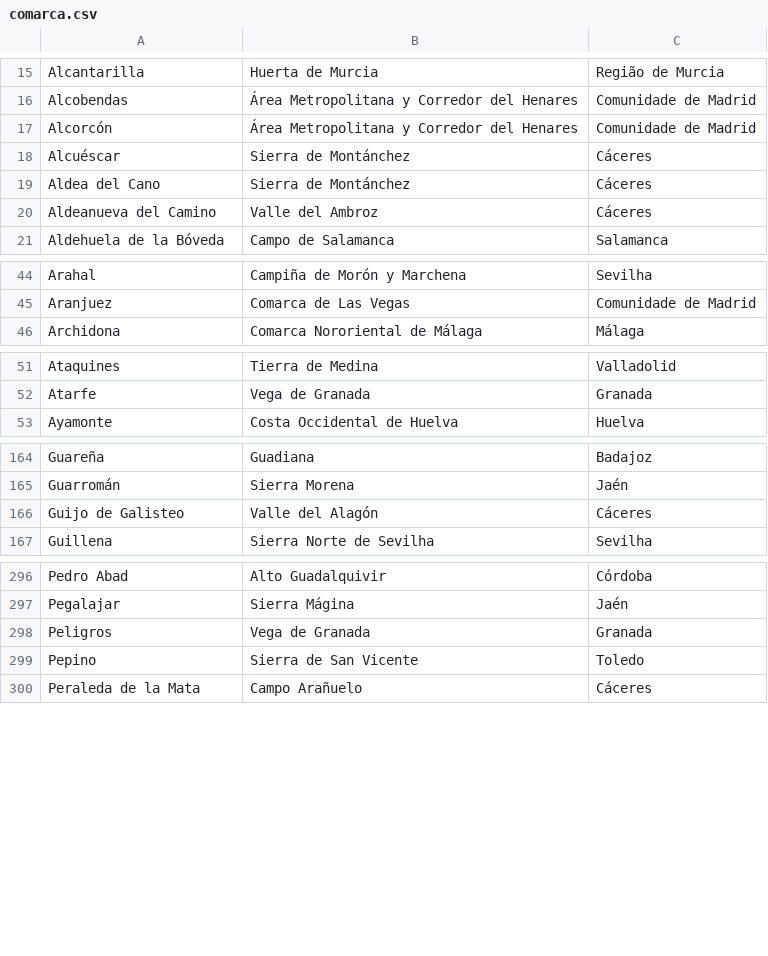
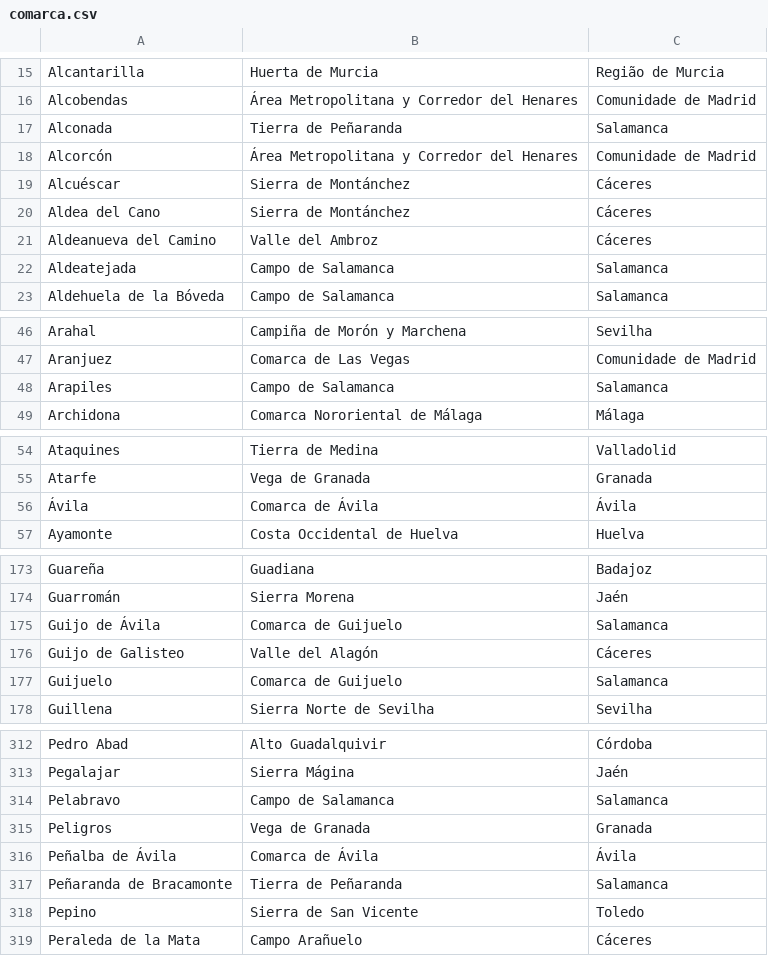
Before and after one commit to migueldgoncalves/Viajar, a CSV file: src/travel/csv/comarca.csv, drawn as a sheet; only a part is shown, gaps mark what is left out; the diff covers the shown part only; the diff names each change by its address in the sheet, - before the commit and + after, or states it on an @@ line.

```diff
--- a/src/travel/csv/comarca.csv
+++ b/src/travel/csv/comarca.csv
+row 17: Alconada | Tierra de Peñaranda | Salamanca
+row 22: Aldeatejada | Campo de Salamanca | Salamanca
+row 48: Arapiles | Campo de Salamanca | Salamanca
+row 56: Ávila | Comarca de Ávila | Ávila
+row 175: Guijo de Ávila | Comarca de Guijuelo | Salamanca
+row 177: Guijuelo | Comarca de Guijuelo | Salamanca
+row 314: Pelabravo | Campo de Salamanca | Salamanca
+row 316: Peñalba de Ávila | Comarca de Ávila | Ávila
+row 317: Peñaranda de Bracamonte | Tierra de Peñaranda | Salamanca
```
Also changed, not shown: 13 added rows elsewhere in this file, src/travel/csv/connection.csv, src/travel/csv/location.csv, 5 other files.
